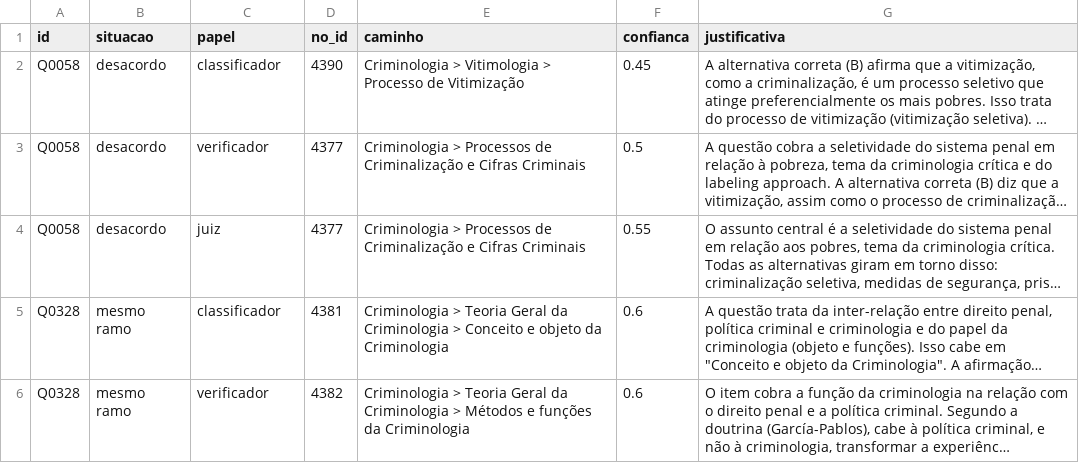
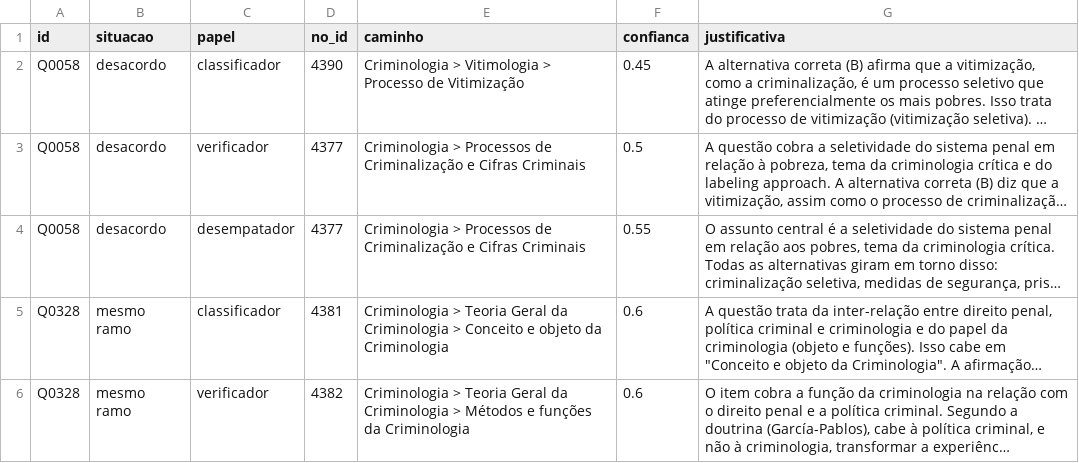
Before and after one commit to edcastanha/case-vicio-ia-poc, a CSV file: dados/fumaca/resumo.csv, drawn as a sheet; long unchanged cells end in …; the diff names each change by its address in the sheet, - before the commit and + after, or states it on an @@ line.

```diff
--- a/dados/fumaca/resumo.csv
+++ b/dados/fumaca/resumo.csv
-C4 (papel): juiz
+C4 (papel): desempatador
```
Also changed, not shown: dados/piloto/resumo.csv, dados/rodada/resumo.csv, 44 other files.
